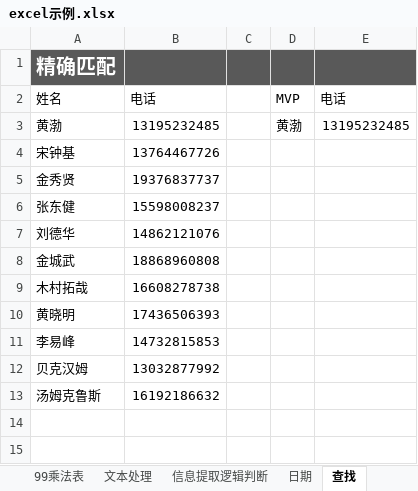
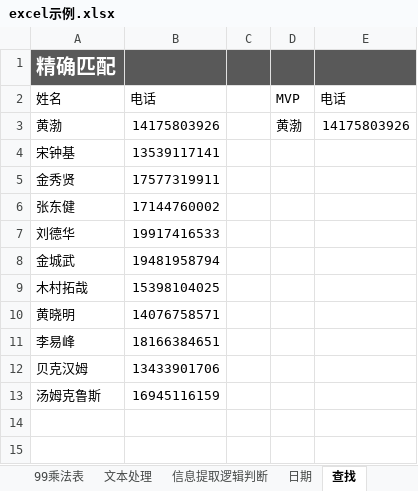
Before and after one commit to yuemanly/excel, an Excel workbook: excel示例.xlsx, sheet 查找, drawn as a sheet; only a part is shown; values as stored, in another font and other column widths than the file's, no borders; the diff names each change by its address in the sheet, - before the commit and + after, or states it on an @@ line.

```diff
--- a/excel示例.xlsx (sheet 查找)
+++ b/excel示例.xlsx (sheet 查找)
-B3: 13195232485
+B3: 14175803926
-E3: 13195232485
+E3: 14175803926
-B4: 13764467726
+B4: 13539117141
-B5: 19376837737
+B5: 17577319911
-B6: 15598008237
+B6: 17144760002
-B7: 14862121076
+B7: 19917416533
-B8: 18868960808
+B8: 19481958794
-B9: 16608278738
+B9: 15398104025
-B10: 17436506393
+B10: 14076758571
-B11: 14732815853
+B11: 18166384651
-B12: 13032877992
+B12: 13433901706
-B13: 16192186632
+B13: 16945116159
```
Also changed, not shown: charts or pictures, 3 other files.
